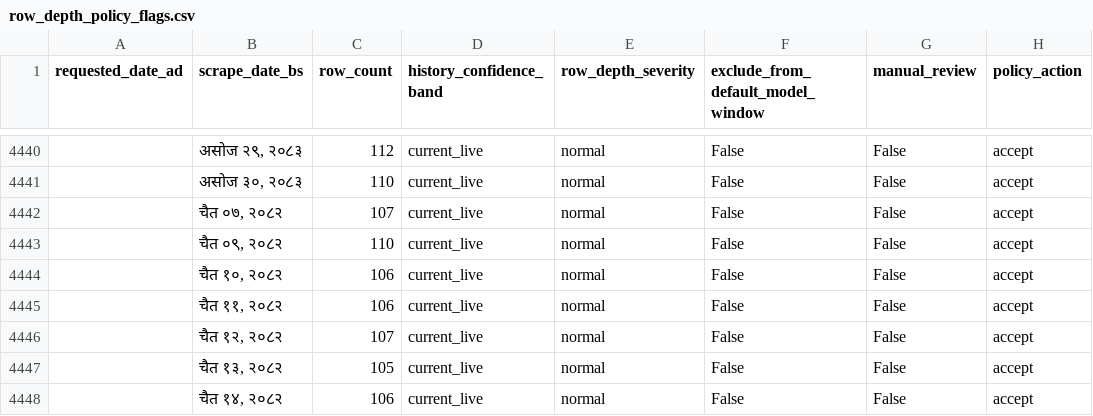
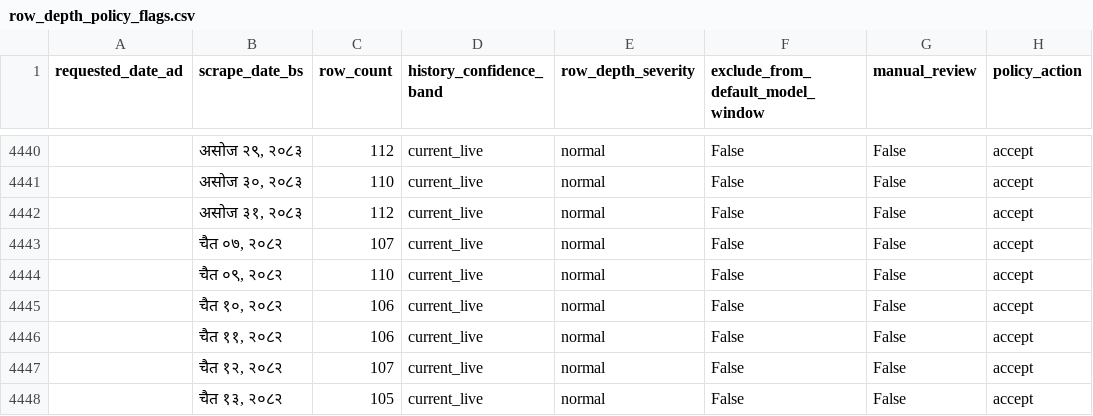
Before and after one commit to GaneshPokharel-tech/kalimati-saathi, a CSV file: data/processed/row_depth_policy_flags.csv, drawn as a sheet; only a part is shown, gaps mark what is left out; the shorter side is filled out with more unchanged rows; the diff names each change by its address in the sheet, - before the commit and + after, or states it on an @@ line.

```diff
--- a/data/processed/row_depth_policy_flags.csv
+++ b/data/processed/row_depth_policy_flags.csv
+row 4442:  | असोज ३१, २०८३ | 112 | current_live | normal | False | False | accept
```
Also changed, not shown: data/processed/commodity_name_counts.csv, data/processed/commodity_normalization_fuzzy_pairs.csv, 9 other files.
